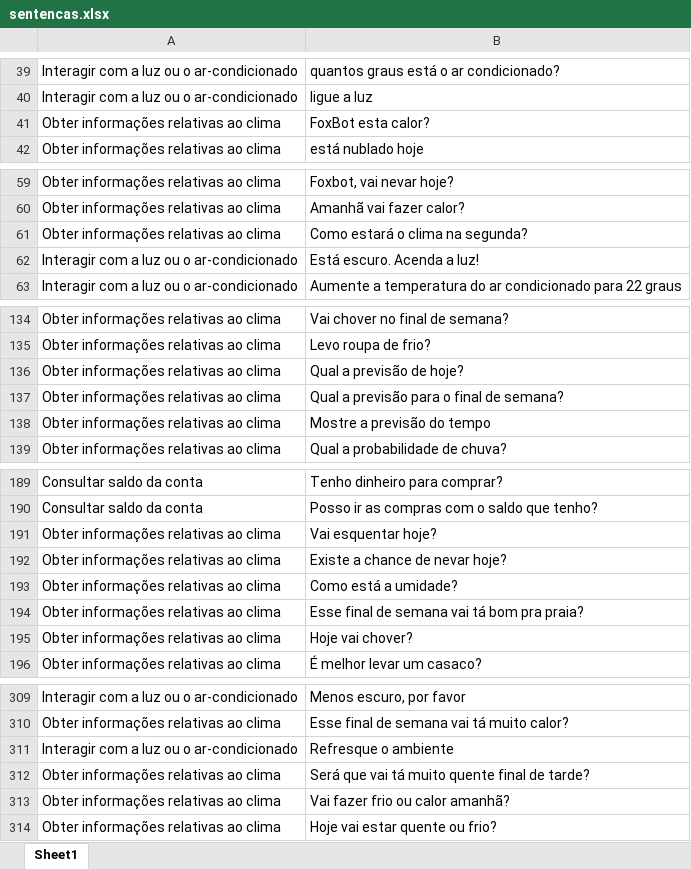
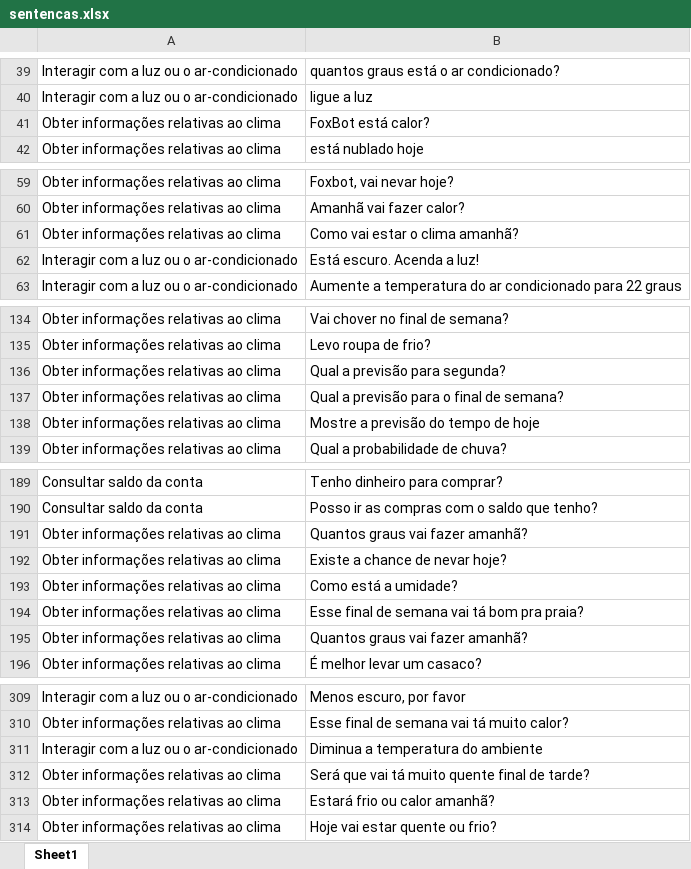
Before and after one commit to pedrotramos/Chatbot, an Excel workbook: sentencas.xlsx, sheet Sheet1, drawn as a sheet; only a part is shown, gaps mark what is left out; values as stored, in another font and other column widths than the file's, no borders; the diff covers the shown part only; the diff names each change by its address in the sheet, - before the commit and + after, or states it on an @@ line.

```diff
--- a/sentencas.xlsx (sheet Sheet1)
+++ b/sentencas.xlsx (sheet Sheet1)
-B41: FoxBot esta calor?
+B41: FoxBot está calor?
-B61: Como estará o clima na segunda?
+B61: Como vai estar o clima amanhã?
-B136: Qual a previsão de hoje?
+B136: Qual a previsão para segunda?
-B138: Mostre a previsão do tempo
+B138: Mostre a previsão do tempo de hoje
-B191: Vai esquentar hoje?
+B191: Quantos graus vai fazer amanhã?
-B195: Hoje vai chover?
+B195: Quantos graus vai fazer amanhã?
-B311: Refresque o ambiente
+B311: Diminua a temperatura do ambiente
-B313: Vai fazer frio ou calor amanhã?
+B313: Estará frio ou calor amanhã?
```
Also changed, not shown: 100 added rows and 3 edited cells elsewhere in this sheet, 1 other file.
